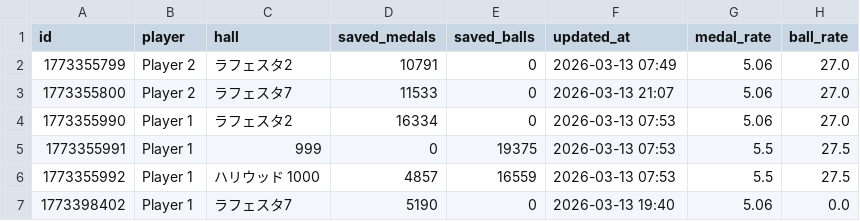
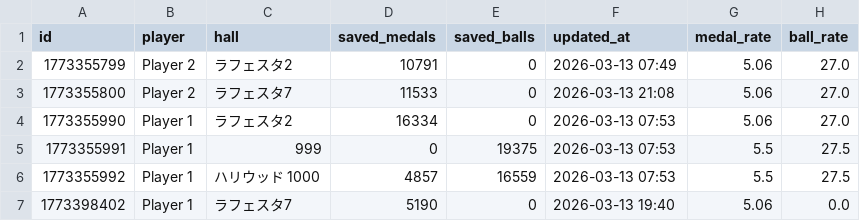
Before and after one commit to nabesaka499-netizen/my-pachinko-ledger, a CSV file: savings.csv, drawn as a sheet.

Commit message:
Update savings @ 2026-03-13 21:08

```diff
--- a/savings.csv
+++ b/savings.csv
@@ -2,3 +2,3 @@ id,player,hall,saved_medals,saved_balls,updated_at,medal_rate,ball_rate
 1773355799,Player 2,ラフェスタ2,10791,0,2026-03-13 07:49,5.06,27.0
-1773355800,Player 2,ラフェスタ7,11533,0,2026-03-13 21:07,5.06,27.0
+1773355800,Player 2,ラフェスタ7,11533,0,2026-03-13 21:08,5.06,27.0
 1773355990,Player 1,ラフェスタ2,16334,0,2026-03-13 07:53,5.06,27.0
```
